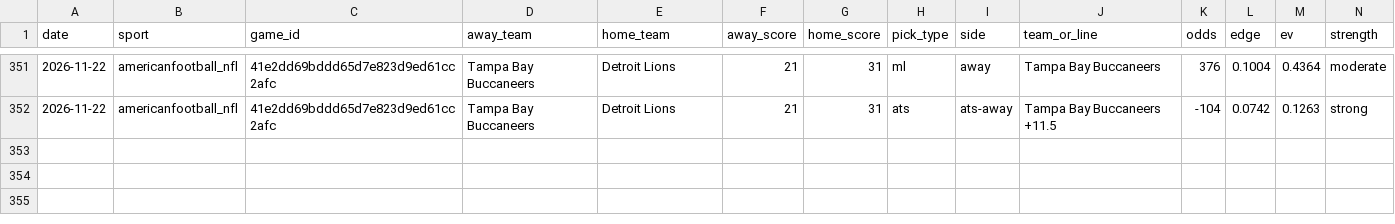
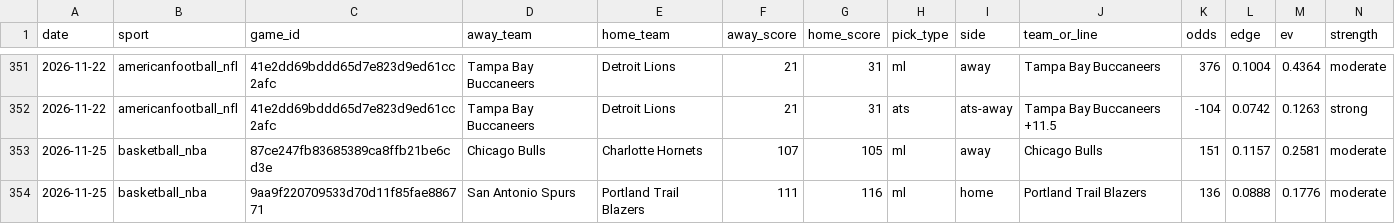
Before and after one commit to pdaly42/sports-edge, a CSV file: results_log.csv, drawn as a sheet; only a part is shown, gaps mark what is left out; rows hold the shown columns only; the diff names each change by its address in the sheet, - before the commit and + after, or states it on an @@ line.

```diff
--- a/results_log.csv
+++ b/results_log.csv
+row 353: 2026-11-25 | basketball_nba | 87ce247fb83685389ca8ffb21be6cd3e | Chicago Bulls | Charlotte Hornets | 107 | 105 | ml | away | Chicago Bulls | 151 | 0.1157 | 0.2581 | moderate
+row 354: 2026-11-25 | basketball_nba | 9aa9f220709533d70d11f85fae886771 | San Antonio Spurs | Portland Trail Blazers | 111 | 116 | ml | home | Portland Trail Blazers | 136 | 0.0888 | 0.1776 | moderate
```
